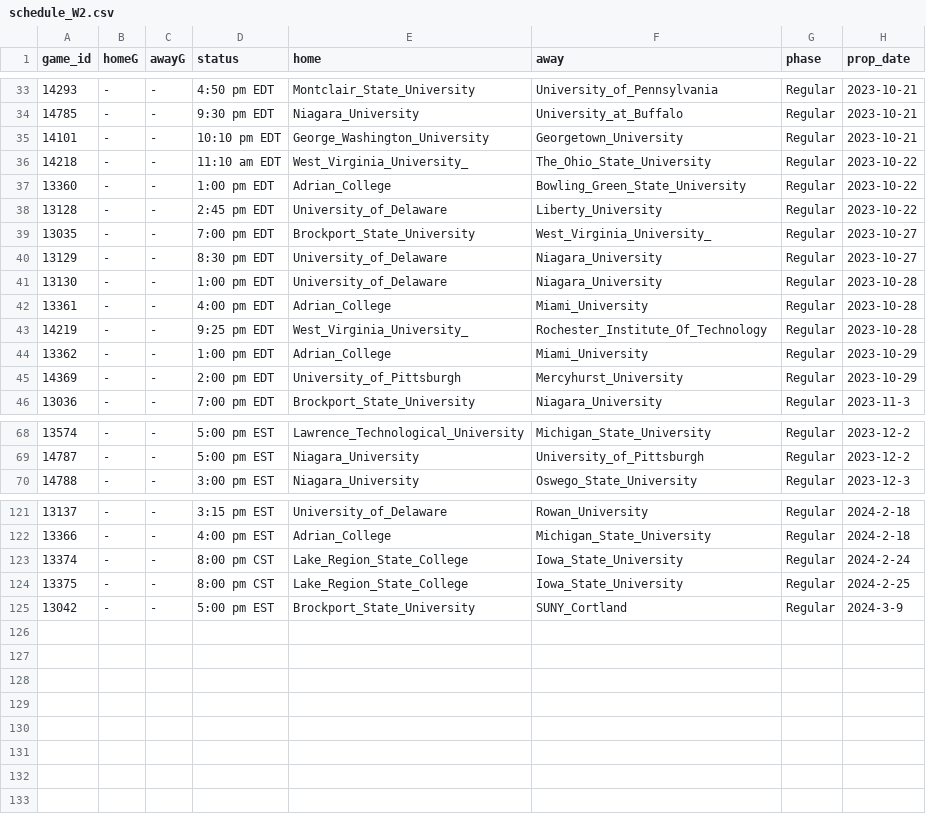
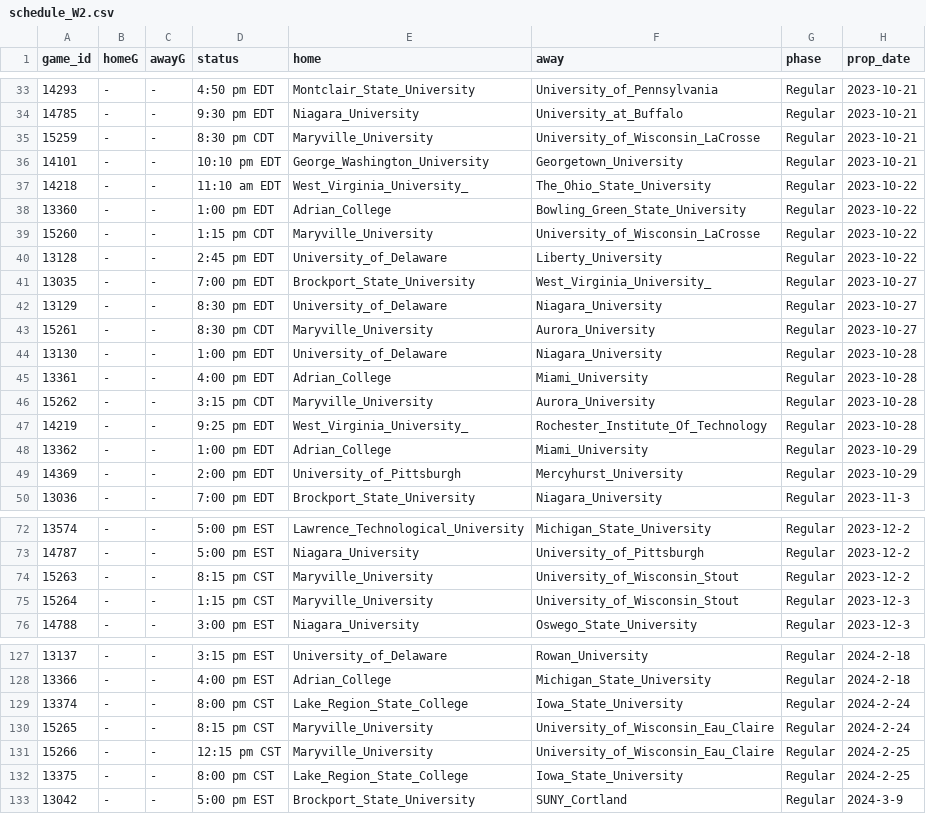
Before and after one commit to ALempia/ACHA-Data, a CSV file: Data/schedule/schedule_W2.csv, drawn as a sheet; only a part is shown, gaps mark what is left out; the diff names each change by its address in the sheet, - before the commit and + after, or states it on an @@ line.

```diff
--- a/Data/schedule/schedule_W2.csv
+++ b/Data/schedule/schedule_W2.csv
+row 35: 15259 | - | - | 8:30 pm CDT | Maryville_University | University_of_Wisconsin_LaCrosse | Regular | 2023-10-21
+row 39: 15260 | - | - | 1:15 pm CDT | Maryville_University | University_of_Wisconsin_LaCrosse | Regular | 2023-10-22
+row 43: 15261 | - | - | 8:30 pm CDT | Maryville_University | Aurora_University | Regular | 2023-10-27
+row 46: 15262 | - | - | 3:15 pm CDT | Maryville_University | Aurora_University | Regular | 2023-10-28
+row 74: 15263 | - | - | 8:15 pm CST | Maryville_University | University_of_Wisconsin_Stout | Regular | 2023-12-2
+row 75: 15264 | - | - | 1:15 pm CST | Maryville_University | University_of_Wisconsin_Stout | Regular | 2023-12-3
+row 130: 15265 | - | - | 8:15 pm CST | Maryville_University | University_of_Wisconsin_Eau_Claire | Regular | 2024-2-24
+row 131: 15266 | - | - | 12:15 pm CST | Maryville_University | University_of_Wisconsin_Eau_Claire | Regular | 2024-2-25
```
Also changed, not shown: Data/schedule/schedule_M1.csv, Data/schedule/schedule_M2.csv, 1 other file.
